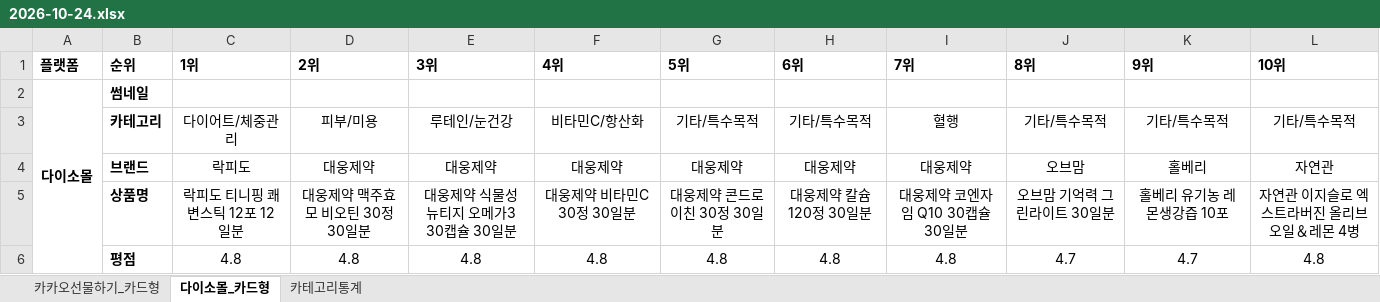
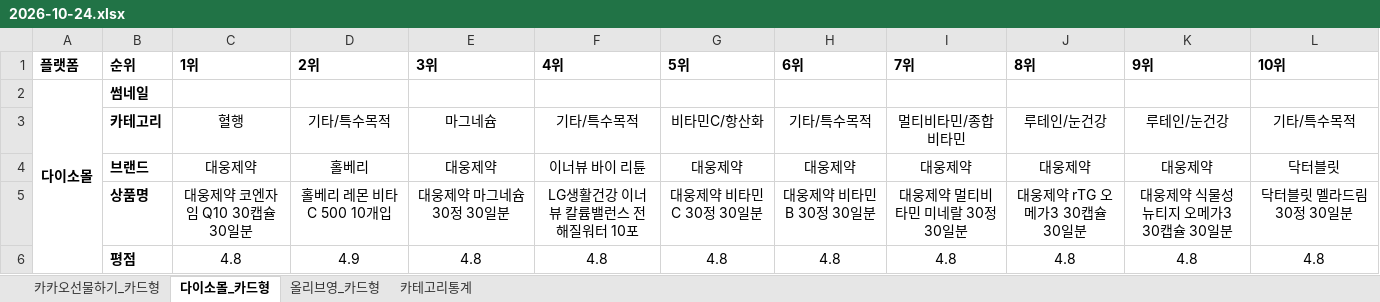
Before and after one commit to primexx98-sudo/online-mall-ranking, an Excel workbook: data/daily/2026-10/2026-10-24.xlsx, sheet 다이소몰_카드형, drawn as a sheet; only a part is shown; values as stored, in another font and other column widths than the file's, no borders; charts and pictures not drawn; the diff covers the shown part only; the diff names each change by its address in the sheet, - before the commit and + after, or states it on an @@ line.

```diff
--- a/data/daily/2026-10/2026-10-24.xlsx (sheet 다이소몰_카드형)
+++ b/data/daily/2026-10/2026-10-24.xlsx (sheet 다이소몰_카드형)
+sheet tab: 올리브영_카드형
-C3 (1위): 다이어트/체중관리
+C3 (1위): 혈행
-D3 (2위): 피부/미용
+D3 (2위): 기타/특수목적
-E3 (3위): 루테인/눈건강
+E3 (3위): 마그네슘
-F3 (4위): 비타민C/항산화
+F3 (4위): 기타/특수목적
-G3 (5위): 기타/특수목적
+G3 (5위): 비타민C/항산화
-I3 (7위): 혈행
+I3 (7위): 멀티비타민/종합비타민
-J3 (8위): 기타/특수목적
+J3 (8위): 루테인/눈건강
-K3 (9위): 기타/특수목적
+K3 (9위): 루테인/눈건강
-C4 (1위): 락피도
+C4 (1위): 대웅제약
-D4 (2위): 대웅제약
+D4 (2위): 홀베리
-F4 (4위): 대웅제약
+F4 (4위): 이너뷰 바이 리튠
-J4 (8위): 오브맘
+J4 (8위): 대웅제약
-K4 (9위): 홀베리
+K4 (9위): 대웅제약
-L4 (10위): 자연관
+L4 (10위): 닥터블릿
-C5 (1위): 락피도 티니핑 쾌변스틱 12포 12일분
+C5 (1위): 대웅제약 코엔자임 Q10 30캡슐 30일분
-D5 (2위): 대웅제약 맥주효모 비오틴 30정 30일분
+D5 (2위): 홀베리 레몬 비타C 500 10개입
-E5 (3위): 대웅제약 식물성 뉴티지 오메가3 30캡슐 30일분
+E5 (3위): 대웅제약 마그네슘 30정 30일분
-F5 (4위): 대웅제약 비타민C 30정 30일분
+F5 (4위): LG생활건강 이너뷰 칼륨밸런스 전해질워터 10포
-G5 (5위): 대웅제약 콘드로이친 30정 30일분
+G5 (5위): 대웅제약 비타민C 30정 30일분
-H5 (6위): 대웅제약 칼슘 120정 30일분
+H5 (6위): 대웅제약 비타민B 30정 30일분
-I5 (7위): 대웅제약 코엔자임 Q10 30캡슐 30일분
+I5 (7위): 대웅제약 멀티비타민 미네랄 30정 30일분
-J5 (8위): 오브맘 기억력 그린라이트 30일분
+J5 (8위): 대웅제약 rTG 오메가3 30캡슐 30일분
-K5 (9위): 홀베리 유기농 레몬생강즙 10포
+K5 (9위): 대웅제약 식물성 뉴티지 오메가3 30캡슐 30일분
-L5 (10위): 자연관 이지슬로 엑스트라버진 올리브오일＆레몬 4병
+L5 (10위): 닥터블릿 멜라드림 30정 30일분
-D6 (2위): 4.8
+D6 (2위): 4.9
-J6 (8위): 4.7
+J6 (8위): 4.8
-K6 (9위): 4.7
+K6 (9위): 4.8
```
Also changed, not shown: 30 edited cells elsewhere in this sheet, sheet 카카오선물하기_카드형, sheet 카테고리통계, charts or pictures.
